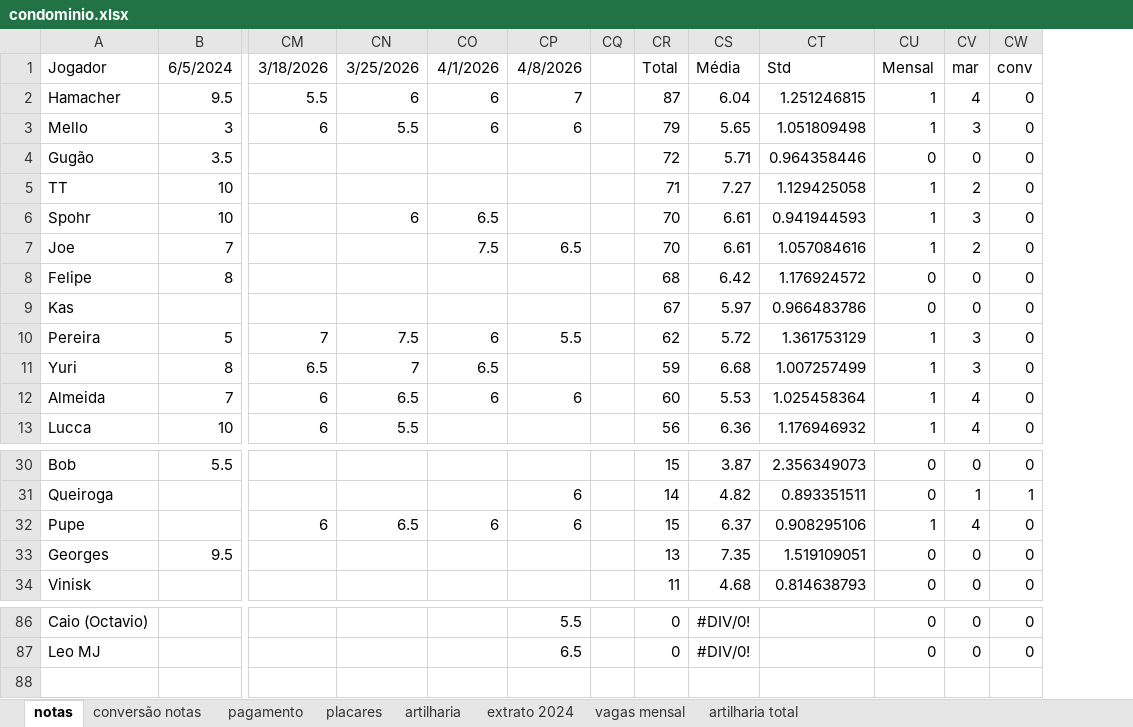
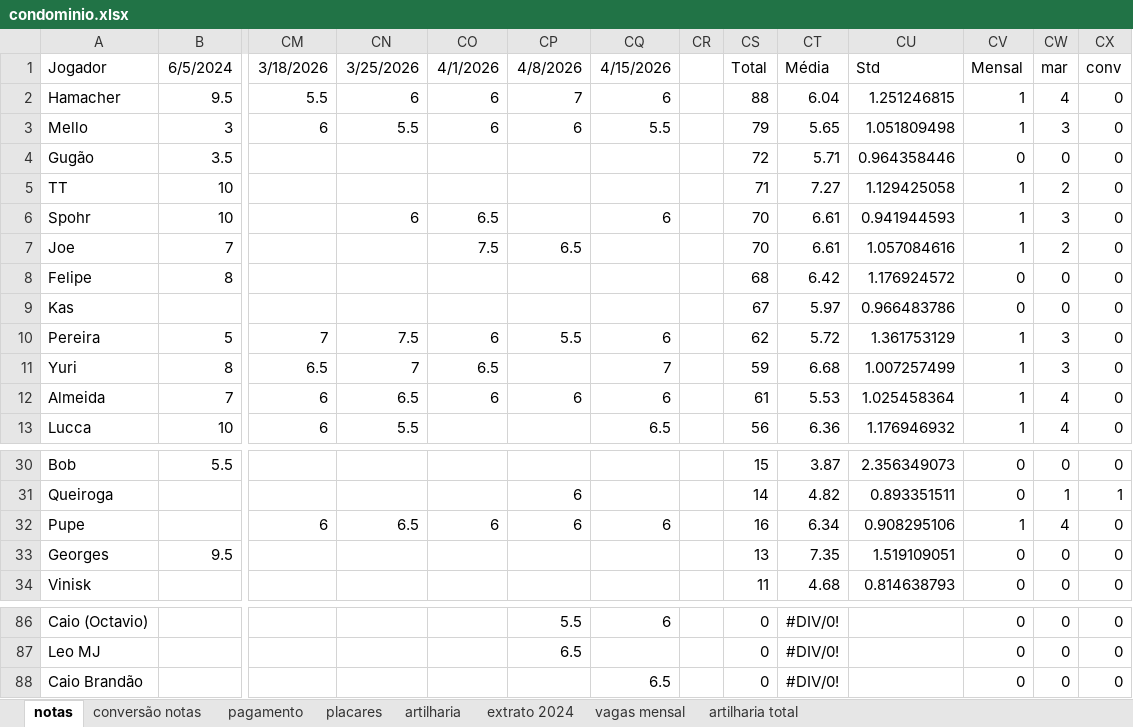
Before and after one commit to PHamacher/dashboard-pelada, an Excel workbook: data/condominio.xlsx, sheet notas, drawn as a sheet; only a part is shown, gaps mark what is left out; values as stored, in another font and other column widths than the file's, no borders; conditional formats not drawn; addresses are those after the commit; rows hold the shown columns only; the diff names each change by its address in the sheet, - before the commit and + after, or states it on an @@ line.

```diff
--- a/data/condominio.xlsx (sheet notas)
+++ b/data/condominio.xlsx (sheet notas)
+column CQ, rows 1-13: 4/15/2026 | 6 | 5.5 |  |  | 6 |  |  |  | 6 | 7 | 6 | 6.5; row 32: 6; row 86: 6
-CS2: 87
+CS2: 88
-CS12: 60
+CS12: 61
-CS32: 15
+CS32: 16
-CT32: 6.37
+CT32: 6.34
+row 88: Caio Brandão |  |  |  |  |  | 6.5 |  | 0 | #DIV/0! |  | 0 | 0 | 0
```
Also changed, not shown: sheet placares, sheet artilharia, formulas that keep their value.
